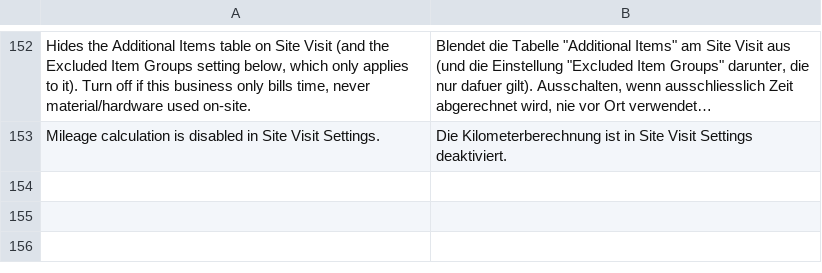
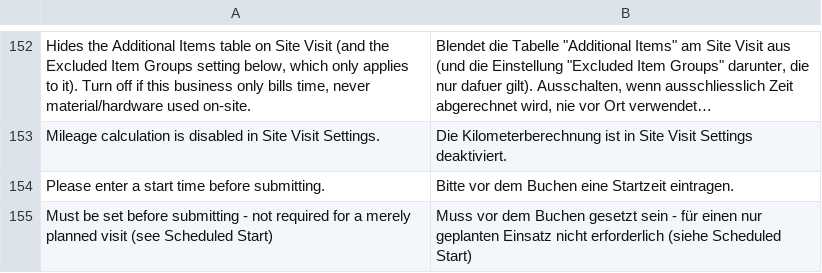
Before and after one commit to Michael-Bockhoff-GmbH/fieldservice, a CSV file: fieldservice/translations/de.csv, drawn as a sheet; only a part is shown, gaps mark what is left out; long unchanged cells end in …; the diff names each change by its address in the sheet, - before the commit and + after, or states it on an @@ line.

```diff
--- a/fieldservice/translations/de.csv
+++ b/fieldservice/translations/de.csv
+row 154: Please enter a start time before submitting. | Bitte vor dem Buchen eine Startzeit eintragen.
+row 155: Must be set before submitting - not required for a merely planned visit (see Scheduled Start) | Muss vor dem Buchen gesetzt sein - für einen nur geplanten Einsatz nicht erforderlich (siehe Scheduled Start)
```
Also changed, not shown: 2 other files.
